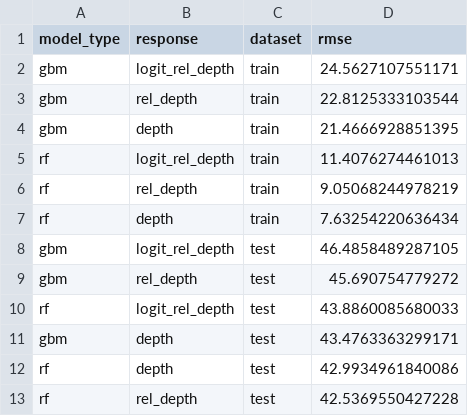
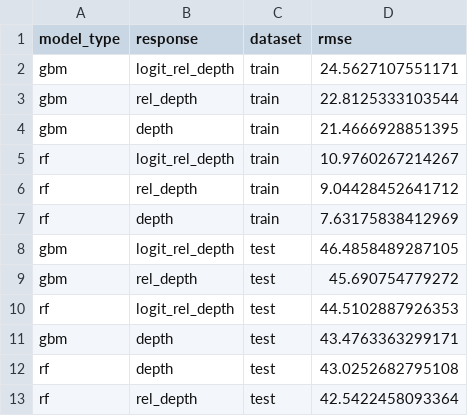
Before and after one commit to Pacific-salmon-assess/chin_depth, a CSV file: figs/model_comp/top_model_transformed_rmse.csv, drawn as a sheet.

Commit message:
update model comp figs

```diff
--- a/figs/model_comp/top_model_transformed_rmse.csv
+++ b/figs/model_comp/top_model_transformed_rmse.csv
@@ -4,10 +4,10 @@
 "gbm","depth","train",21.4666928851395
-"rf","logit_rel_depth","train",11.4076274461013
-"rf","rel_depth","train",9.05068244978219
-"rf","depth","train",7.63254220636434
+"rf","logit_rel_depth","train",10.9760267214267
+"rf","rel_depth","train",9.04428452641712
+"rf","depth","train",7.63175838412969
 "gbm","logit_rel_depth","test",46.4858489287105
 "gbm","rel_depth","test",45.690754779272
-"rf","logit_rel_depth","test",43.8860085680033
+"rf","logit_rel_depth","test",44.5102887926353
 "gbm","depth","test",43.4763363299171
-"rf","depth","test",42.9934961840086
-"rf","rel_depth","test",42.5369550427228
+"rf","depth","test",43.0252682795108
+"rf","rel_depth","test",42.5422458093364
```
Also changed, not shown: 5 other files.
